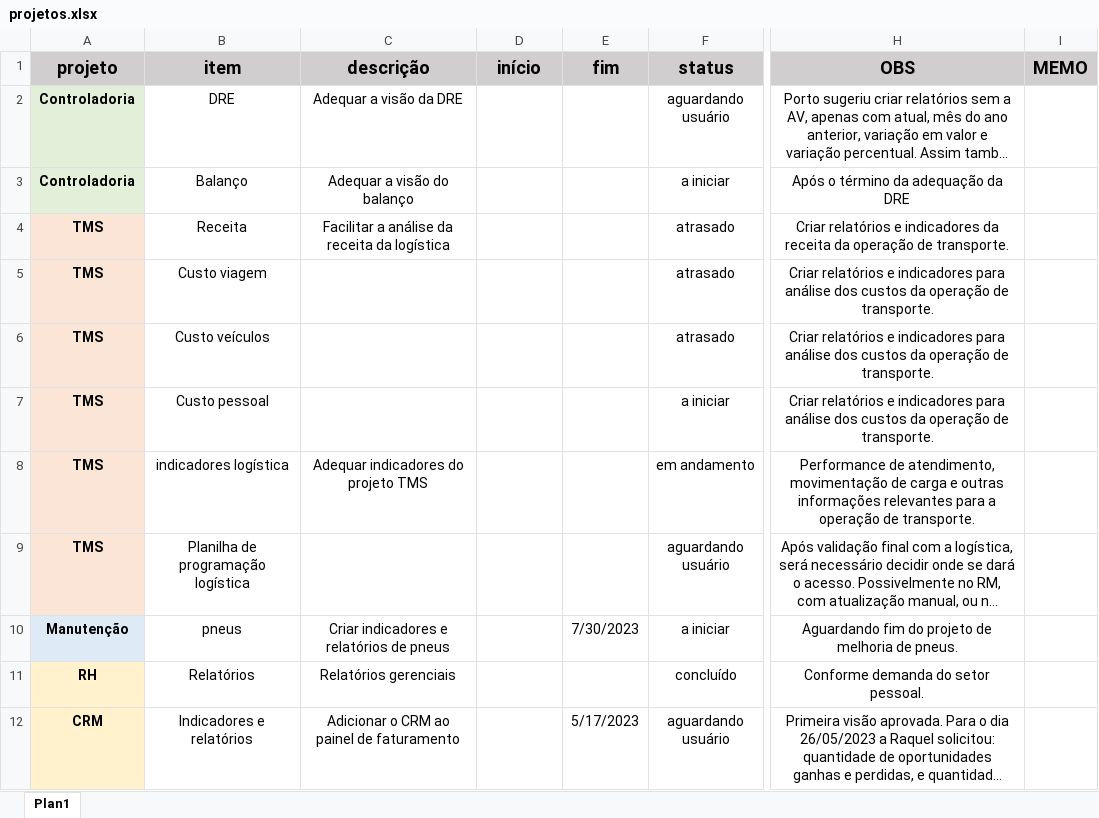
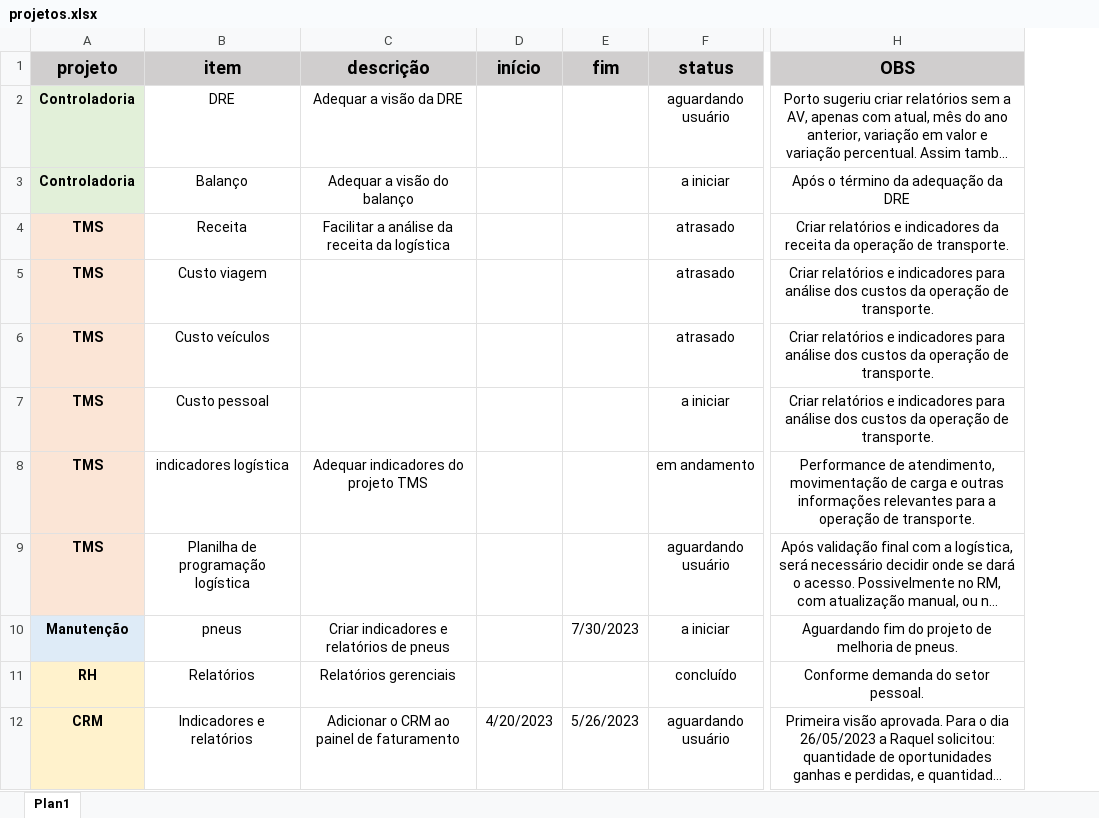
Before and after one commit to MUnilink/cubos, an Excel workbook: projetos.xlsx, sheet Plan1, drawn as a sheet; only a part is shown, gaps mark what is left out; long unchanged cells end in …; values as stored, in another font and other column widths than the file's, no borders; the diff names each change by its address in the sheet, - before the commit and + after, or states it on an @@ line.

Commit message:
data fim CRM 26/05/2023

```diff
--- a/projetos.xlsx (sheet Plan1)
+++ b/projetos.xlsx (sheet Plan1)
@@ column I (MEMO) hidden, empty @@
-D12 (início): (empty)
+D12 (início): 4/20/2023
-E12 (fim): 5/17/2023
+E12 (fim): 5/26/2023
```
